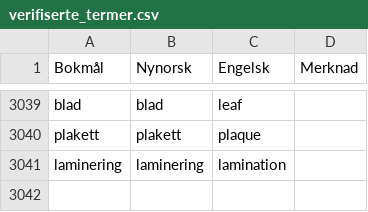
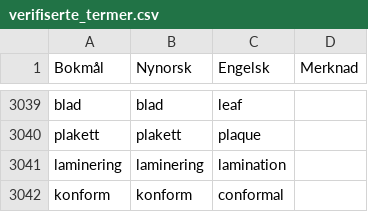
Before and after one commit to jfremstad/matematisk_ordliste, a CSV file: verifiserte_termer.csv, drawn as a sheet; only a part is shown, gaps mark what is left out; the diff names each change by its address in the sheet, - before the commit and + after, or states it on an @@ line.

Commit message:
La til "konform" i verifiserte_termer.csv (#146)

```diff
--- a/verifiserte_termer.csv
+++ b/verifiserte_termer.csv
+row 3042: konform | konform | conformal
```
